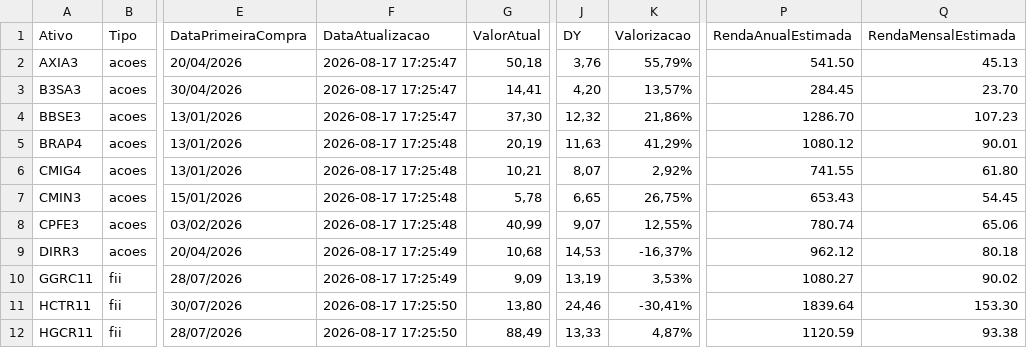
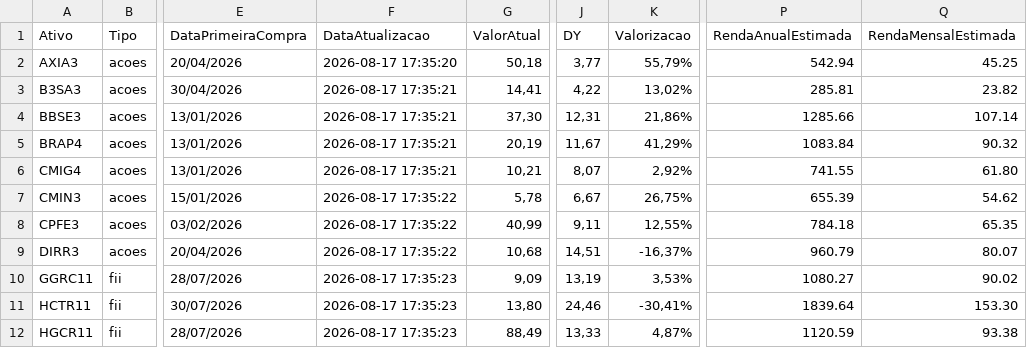
Before and after one commit to mec4tronico/FinancasOnline, a CSV file: patrimonio_consolidado.csv, drawn as a sheet; only a part is shown, gaps mark what is left out; the diff covers the shown part only; the diff names each change by its address in the sheet, - before the commit and + after, or states it on an @@ line.

Commit message:
Atualiza dados_mercados.csv

```diff
--- a/patrimonio_consolidado.csv
+++ b/patrimonio_consolidado.csv
-F2 (DataAtualizacao): 2026-08-17 17:25:47
+F2 (DataAtualizacao): 2026-08-17 17:35:20
-J2 (DY): 3,76
+J2 (DY): 3,77
-P2 (RendaAnualEstimada): 541.50
+P2 (RendaAnualEstimada): 542.94
-Q2 (RendaMensalEstimada): 45.13
+Q2 (RendaMensalEstimada): 45.25
-F3:F4 (DataAtualizacao): 2026-08-17 17:25:47
+F3:F4 (DataAtualizacao): 2026-08-17 17:35:21
-J3 (DY): 4,20
+J3 (DY): 4,22
-K3 (Valorizacao): 13,57%
+K3 (Valorizacao): 13,02%
-P3 (RendaAnualEstimada): 284.45
+P3 (RendaAnualEstimada): 285.81
-Q3 (RendaMensalEstimada): 23.70
+Q3 (RendaMensalEstimada): 23.82
-J4 (DY): 12,32
+J4 (DY): 12,31
-P4 (RendaAnualEstimada): 1286.70
+P4 (RendaAnualEstimada): 1285.66
-Q4 (RendaMensalEstimada): 107.23
+Q4 (RendaMensalEstimada): 107.14
-F5:F6 (DataAtualizacao): 2026-08-17 17:25:48
+F5:F6 (DataAtualizacao): 2026-08-17 17:35:21
-J5 (DY): 11,63
+J5 (DY): 11,67
-P5 (RendaAnualEstimada): 1080.12
+P5 (RendaAnualEstimada): 1083.84
-Q5 (RendaMensalEstimada): 90.01
+Q5 (RendaMensalEstimada): 90.32
-F7:F8 (DataAtualizacao): 2026-08-17 17:25:48
+F7:F8 (DataAtualizacao): 2026-08-17 17:35:22
-J7 (DY): 6,65
+J7 (DY): 6,67
-P7 (RendaAnualEstimada): 653.43
+P7 (RendaAnualEstimada): 655.39
-Q7 (RendaMensalEstimada): 54.45
+Q7 (RendaMensalEstimada): 54.62
-J8 (DY): 9,07
+J8 (DY): 9,11
-P8 (RendaAnualEstimada): 780.74
+P8 (RendaAnualEstimada): 784.18
-Q8 (RendaMensalEstimada): 65.06
+Q8 (RendaMensalEstimada): 65.35
-F9 (DataAtualizacao): 2026-08-17 17:25:49
+F9 (DataAtualizacao): 2026-08-17 17:35:22
-J9 (DY): 14,53
+J9 (DY): 14,51
-P9 (RendaAnualEstimada): 962.12
+P9 (RendaAnualEstimada): 960.79
-Q9 (RendaMensalEstimada): 80.18
+Q9 (RendaMensalEstimada): 80.07
-F10 (DataAtualizacao): 2026-08-17 17:25:49
+F10 (DataAtualizacao): 2026-08-17 17:35:23
-F11:F12 (DataAtualizacao): 2026-08-17 17:25:50
+F11:F12 (DataAtualizacao): 2026-08-17 17:35:23
```
Also changed, not shown: 44 edited cells elsewhere in this file.
